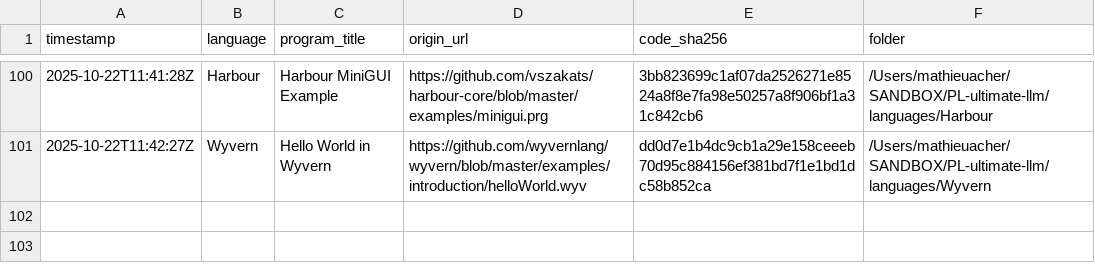
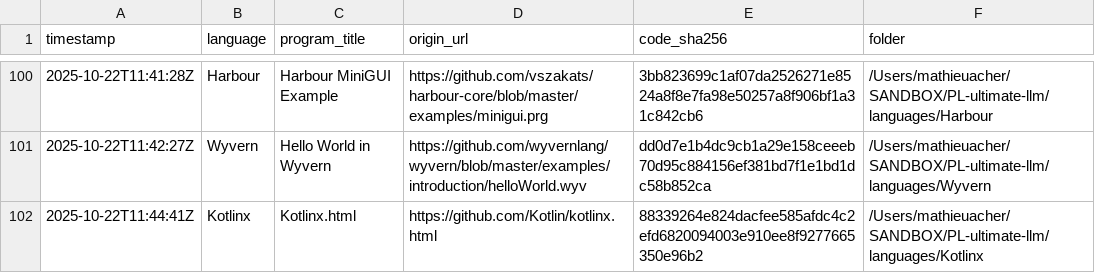
Before and after one commit to acherm/PL-ultimate-llm, a CSV file: data/catalog.csv, drawn as a sheet; only a part is shown, gaps mark what is left out.

Commit message:
turn: add Kotlinx (+1 program)
List-Digest: 504b3d44
Model: meta-llama/llama-3.1-70b-instruct
Temperature: 0.4

```diff
--- a/data/catalog.csv
+++ b/data/catalog.csv
@@ -101 +101,2 @@ timestamp,language,program_title,origin_url,code_sha256,folder
 2025-10-22T11:42:27Z,Wyvern,Hello World in Wyvern,https://github.com/wyvernlang/wyvern/blob/master/examples/introduction/helloWorld.wyv,dd0d7e1b4dc9cb1a29e158ceeeb70d95c884156ef381bd7f1e1bd1dc58b852ca,/Users/mathieuacher/SANDBOX/PL-ultimate-llm/languages/Wyvern
+2025-10-22T11:44:41Z,Kotlinx,Kotlinx.html,https://github.com/Kotlin/kotlinx.html,88339264e824dacfee585afdc4c2efd6820094003e910ee8f9277665350e96b2,/Users/mathieuacher/SANDBOX/PL-ultimate-llm/languages/Kotlinx
```
Also changed, not shown: 6 other files.
